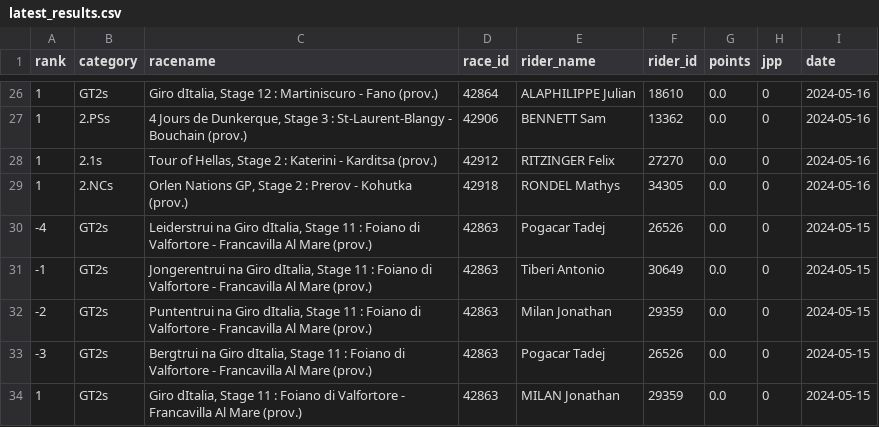
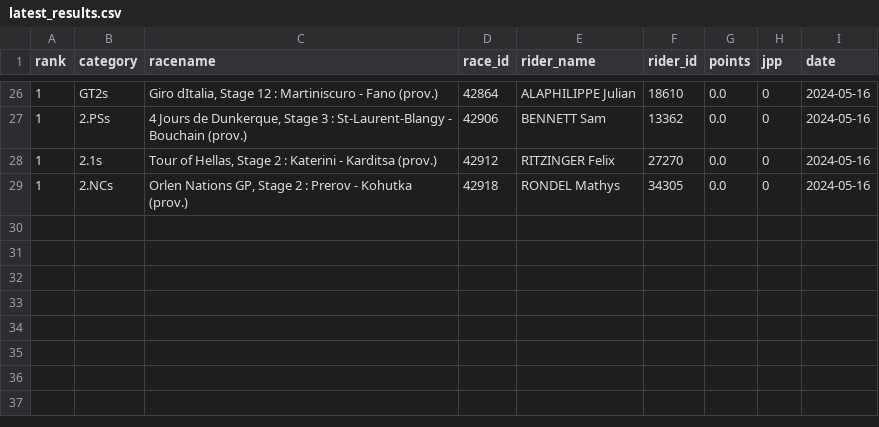
Before and after one commit to wijnandb/wielerspel2024, a CSV file: _data/latest_results.csv, drawn as a sheet; only a part is shown, gaps mark what is left out; the diff names each change by its address in the sheet, - before the commit and + after, or states it on an @@ line.

Commit message:
New results at 2024-05-18T19:07:17

```diff
--- a/_data/latest_results.csv
+++ b/_data/latest_results.csv
-row 30: -4 | GT2s | Leiderstrui na Giro dItalia, Stage 11 : Foiano di Valfortore - Francavilla Al Mare (prov.) | 42863 | Pogacar Tadej | 26526 | 0.0 | 0 | 2024-05-15
-row 31: -1 | GT2s | Jongerentrui na Giro dItalia, Stage 11 : Foiano di Valfortore - Francavilla Al Mare (prov.) | 42863 | Tiberi Antonio | 30649 | 0.0 | 0 | 2024-05-15
-row 32: -2 | GT2s | Puntentrui na Giro dItalia, Stage 11 : Foiano di Valfortore - Francavilla Al Mare (prov.) | 42863 | Milan Jonathan | 29359 | 0.0 | 0 | 2024-05-15
-row 33: -3 | GT2s | Bergtrui na Giro dItalia, Stage 11 : Foiano di Valfortore - Francavilla Al Mare (prov.) | 42863 | Pogacar Tadej | 26526 | 0.0 | 0 | 2024-05-15
-row 34: 1 | GT2s | Giro dItalia, Stage 11 : Foiano di Valfortore - Francavilla Al Mare (prov.) | 42863 | MILAN Jonathan | 29359 | 0.0 | 0 | 2024-05-15
```
